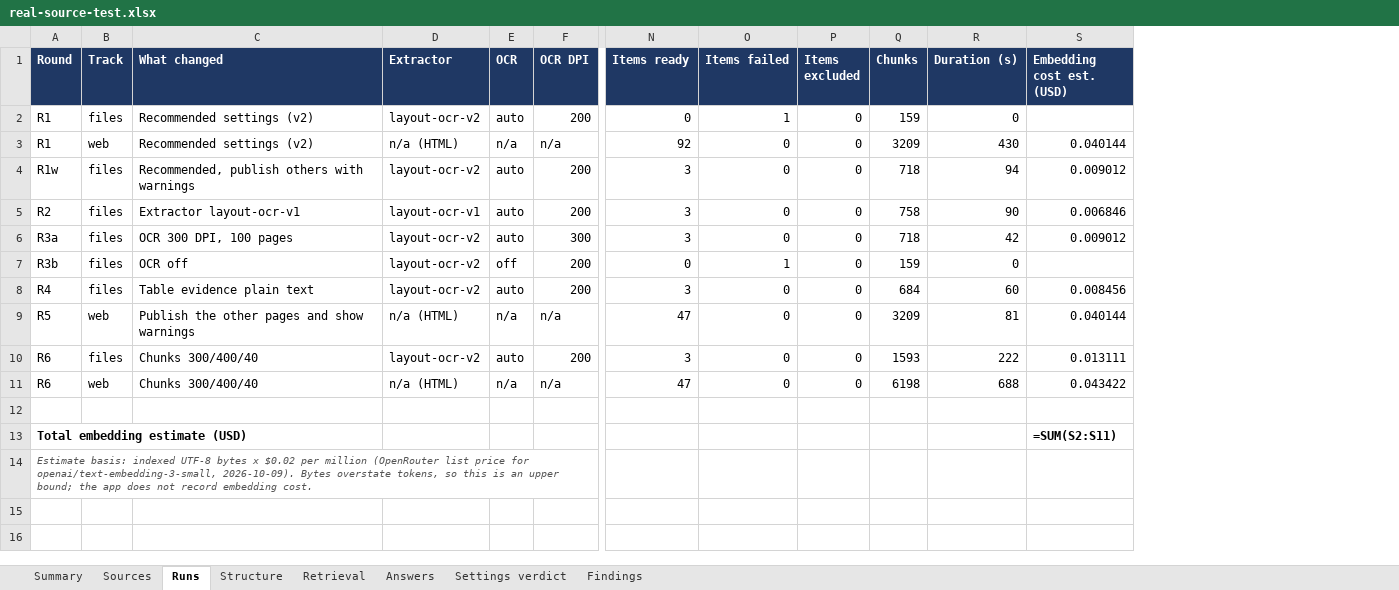
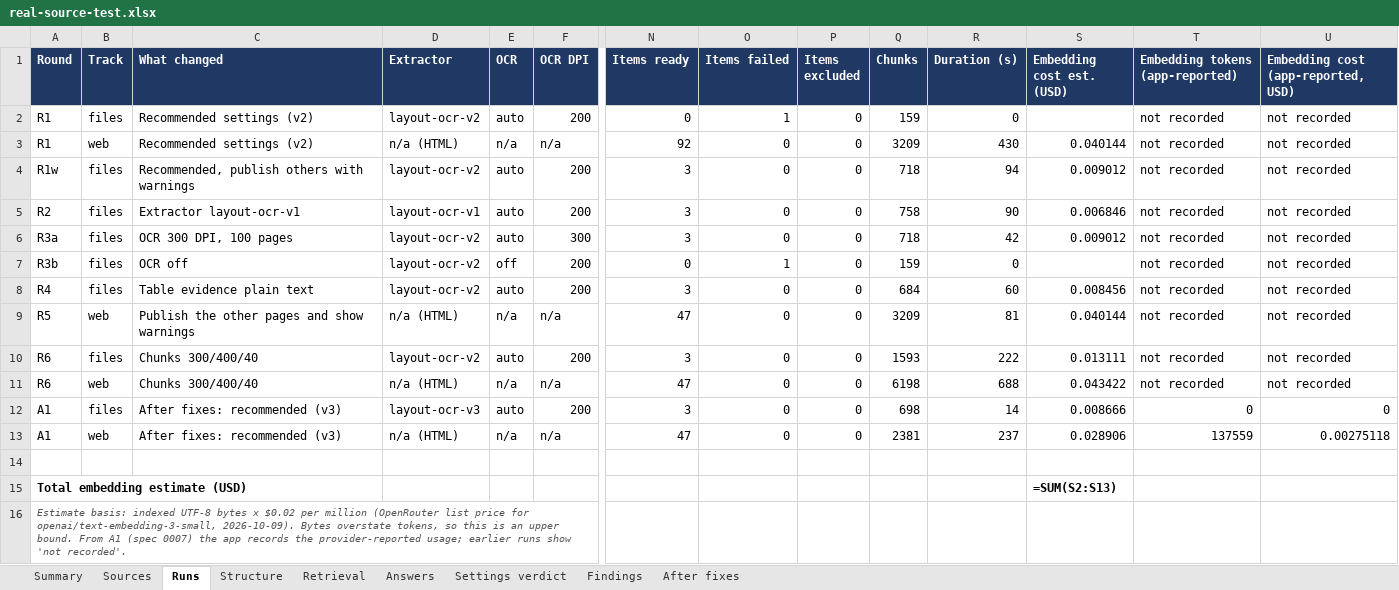
Before and after one commit to kmugalkhod/RAG-QUALITY-STUDIO, an Excel workbook: docs/qa/real-source-2026-10/real-source-test.xlsx, sheet Runs, drawn as a sheet; only a part is shown, gaps mark what is left out; values as stored, in another font and other column widths than the file's, no borders; formulas without a stored value are shown as written; addresses are those after the commit; rows hold the shown columns only; the diff names each change by its address in the sheet, - before the commit and + after, or states it on an @@ line.

```diff
--- a/docs/qa/real-source-2026-10/real-source-test.xlsx (sheet Runs)
+++ b/docs/qa/real-source-2026-10/real-source-test.xlsx (sheet Runs)
+sheet tab: After fixes
+column T (Embedding tokens (app-reported)), rows 2-11: all not recorded
+column U, rows 1-11: Embedding cost (app-reported, USD) | not recorded | not recorded | not recorded | not recorded | not recorded | not recorded | not recorded | not recorded | not recorded | not recorded
+row 12: A1 | files | After fixes: recommended (v3) | layout-ocr-v3 | auto | 200 | 3 | 0 | 0 | 698 | 14 | 0.008666 | 0 | 0
+row 13: A1 | web | After fixes: recommended (v3) | n/a (HTML) | n/a | n/a | 47 | 0 | 0 | 2381 | 237 | 0.028906 | 137559 | 0.00275118
-S15 (Embedding cost est. (USD)): =SUM(S2:S11)
+S15 (Embedding cost est. (USD)): =SUM(S2:S13)
-A16 (Round): …an upper bound; the app does not record embedding cost.
+A16 (Round): …an upper bound. From A1 (spec 0007) the app records the provider-reported usage; earlier runs show 'not recorded'.
```
Also changed, not shown: sheet Retrieval, sheet Summary, sheet Answers, sheet Structure, sheet Findings, 10 other files.
